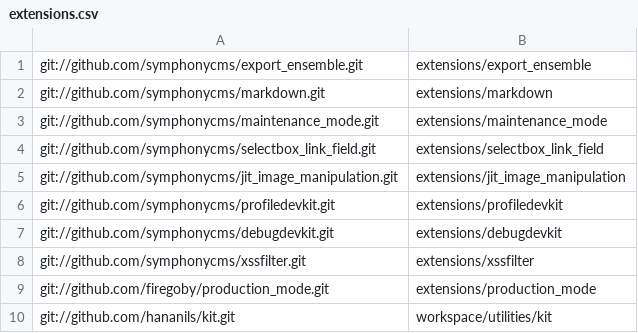
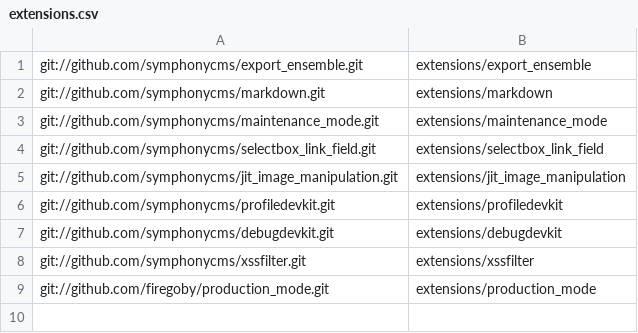
Before and after one commit to firegoby/symphonyno5, a CSV file: extensions.csv, drawn as a sheet; the diff names each change by its address in the sheet, - before the commit and + after, or states it on an @@ line.

Commit message:
Remove hana+nils' XSLT Kit for Symphony

```diff
--- a/extensions.csv
+++ b/extensions.csv
-row 10: git://github.com/hananils/kit.git | workspace/utilities/kit
```
